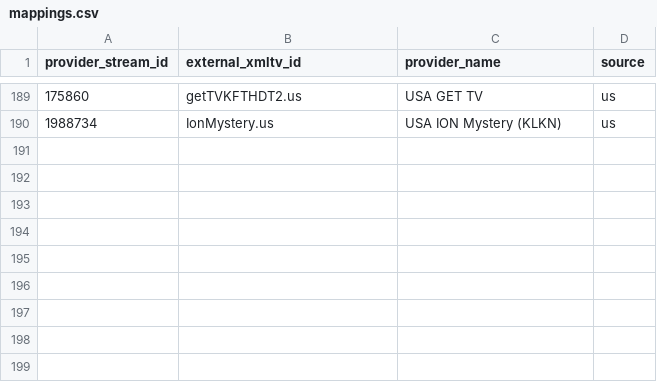
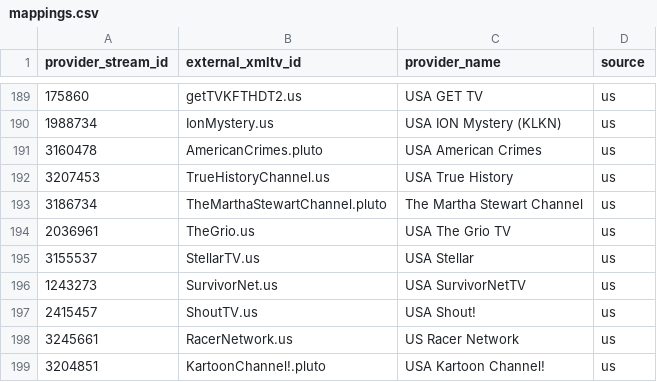
Before and after one commit to dvinesky/DVUSIPTV-Releases, a CSV file: epg/mappings.csv, drawn as a sheet; only a part is shown, gaps mark what is left out.

Commit message:
Add files via upload

```diff
--- a/epg/mappings.csv
+++ b/epg/mappings.csv
@@ -190 +190,10 @@ provider_stream_id,external_xmltv_id,provider_name,source
 "1988734","IonMystery.us","USA ION Mystery (KLKN)","us"
+"3160478","AmericanCrimes.pluto","USA American Crimes","us"
+"3207453","TrueHistoryChannel.us","USA True History","us"
+"3186734","TheMarthaStewartChannel.pluto","The Martha Stewart Channel","us"
+"2036961","TheGrio.us","USA The Grio TV","us"
+"3155537","StellarTV.us","USA Stellar","us"
+"1243273","SurvivorNet.us","USA SurvivorNetTV","us"
+"2415457","ShoutTV.us","USA Shout!","us"
+"3245661","RacerNetwork.us","US Racer Network","us"
+"3204851","KartoonChannel!.pluto","USA Kartoon Channel!","us"
```
